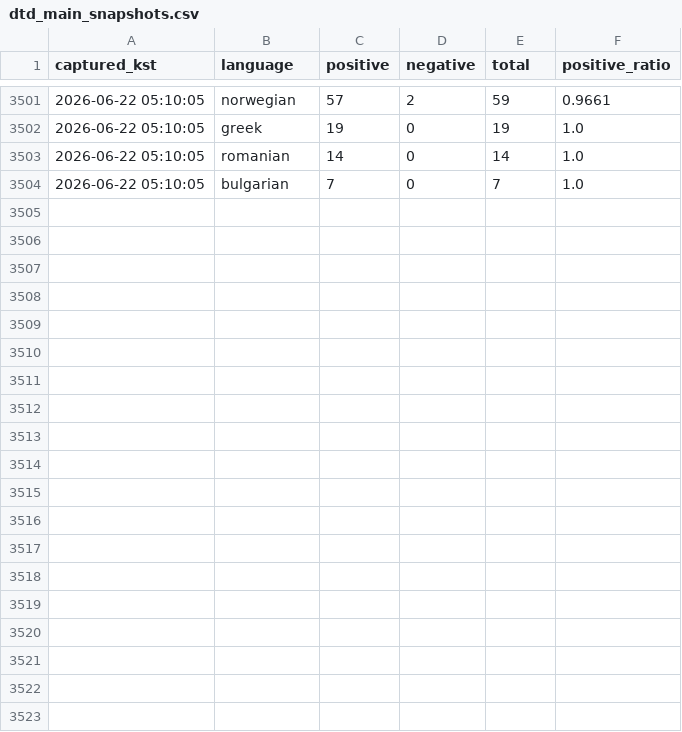
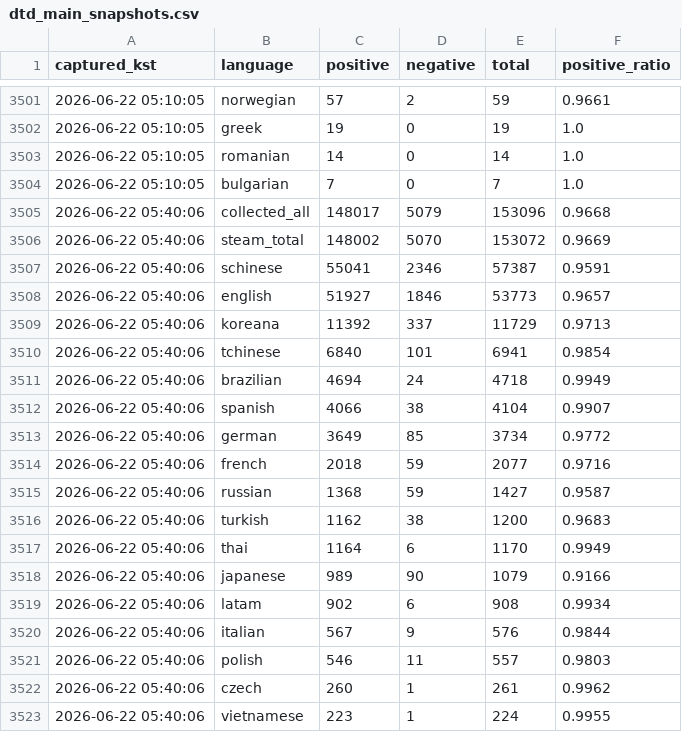
Before and after one commit to timlee19/review-jd, a CSV file: dtd_main_snapshots.csv, drawn as a sheet; only a part is shown, gaps mark what is left out; the diff covers the shown part only.

Commit message:
update dtd_main_snapshots.csv @ 2026-06-22 05:40:07 KST

```diff
--- a/dtd_main_snapshots.csv
+++ b/dtd_main_snapshots.csv
@@ -3504 +3504,20 @@
 2026-06-22 05:10:05,bulgarian,7,0,7,1.0
+2026-06-22 05:40:06,collected_all,148017,5079,153096,0.9668
+2026-06-22 05:40:06,steam_total,148002,5070,153072,0.9669
+2026-06-22 05:40:06,schinese,55041,2346,57387,0.9591
+2026-06-22 05:40:06,english,51927,1846,53773,0.9657
+2026-06-22 05:40:06,koreana,11392,337,11729,0.9713
+2026-06-22 05:40:06,tchinese,6840,101,6941,0.9854
+2026-06-22 05:40:06,brazilian,4694,24,4718,0.9949
+2026-06-22 05:40:06,spanish,4066,38,4104,0.9907
+2026-06-22 05:40:06,german,3649,85,3734,0.9772
+2026-06-22 05:40:06,french,2018,59,2077,0.9716
+2026-06-22 05:40:06,russian,1368,59,1427,0.9587
+2026-06-22 05:40:06,turkish,1162,38,1200,0.9683
+2026-06-22 05:40:06,thai,1164,6,1170,0.9949
+2026-06-22 05:40:06,japanese,989,90,1079,0.9166
+2026-06-22 05:40:06,latam,902,6,908,0.9934
+2026-06-22 05:40:06,italian,567,9,576,0.9844
+2026-06-22 05:40:06,polish,546,11,557,0.9803
+2026-06-22 05:40:06,czech,260,1,261,0.9962
+2026-06-22 05:40:06,vietnamese,223,1,224,0.9955
```
Also changed, not shown: 12 added rows elsewhere in this file.
